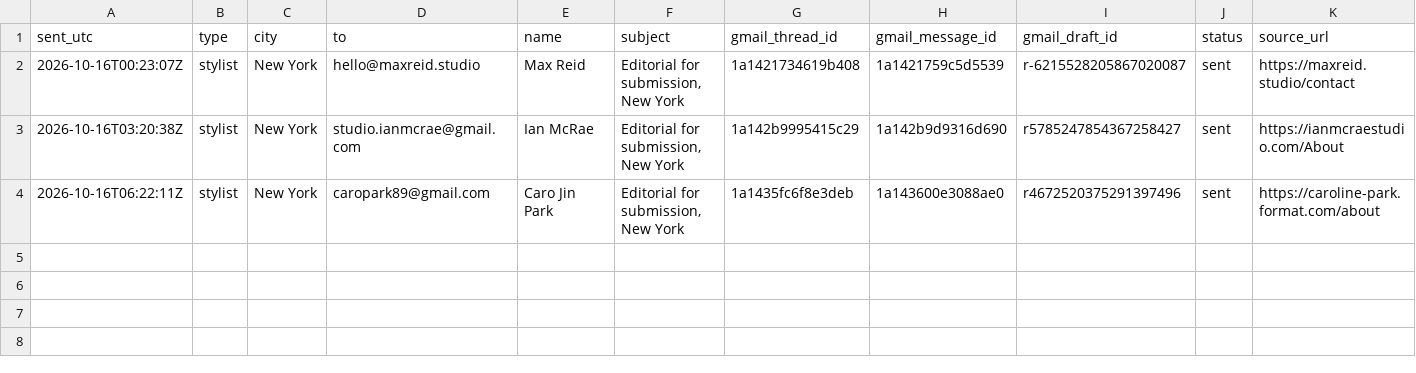
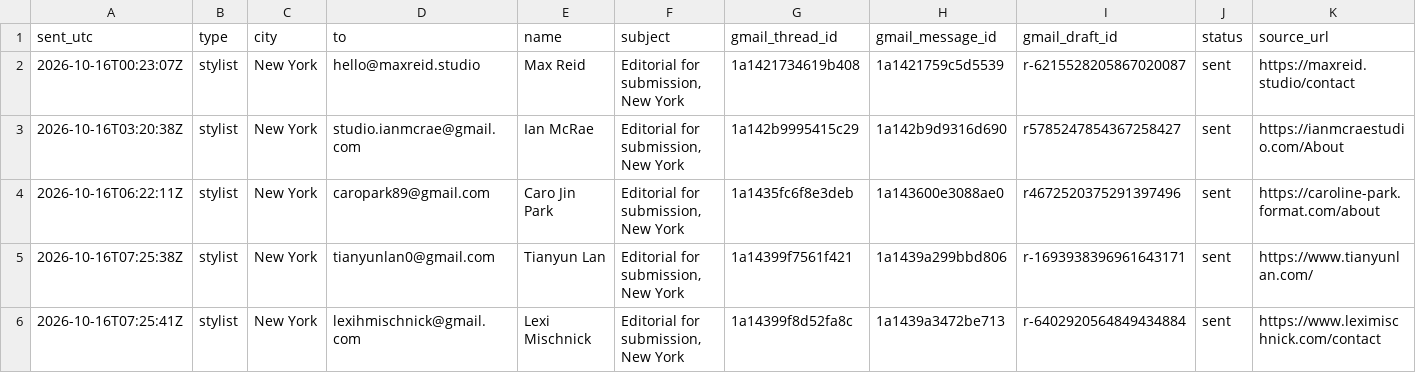
Before and after one commit to aidantorrence2/aidan-modern, a CSV file: marketing/outreach-log/2026-10-16-intros-sent.csv, drawn as a sheet.

Commit message:
Record Tianyun Lan and Lexi Mischnick introductions

```diff
--- a/marketing/outreach-log/2026-10-16-intros-sent.csv
+++ b/marketing/outreach-log/2026-10-16-intros-sent.csv
@@ -4 +4,3 @@ sent_utc,type,city,to,name,subject,gmail_thread_id,gmail_message_id,gmail_draft_
 2026-10-16T06:22:11Z,stylist,New York,caropark89@gmail.com,Caro Jin Park,"Editorial for submission, New York",1a1435fc6f8e3deb,1a143600e3088ae0,r4672520375291397496,sent,https://caroline-park.format.com/about
+2026-10-16T07:25:38Z,stylist,New York,tianyunlan0@gmail.com,Tianyun Lan,"Editorial for submission, New York",1a14399f7561f421,1a1439a299bbd806,r-1693938396961643171,sent,https://www.tianyunlan.com/
+2026-10-16T07:25:41Z,stylist,New York,lexihmischnick@gmail.com,Lexi Mischnick,"Editorial for submission, New York",1a14399f8d52fa8c,1a1439a3472be713,r-6402920564849434884,sent,https://www.leximischnick.com/contact
```
